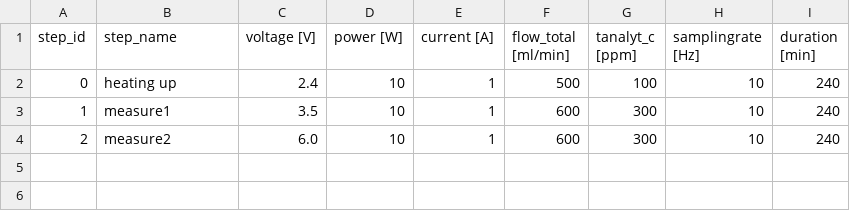
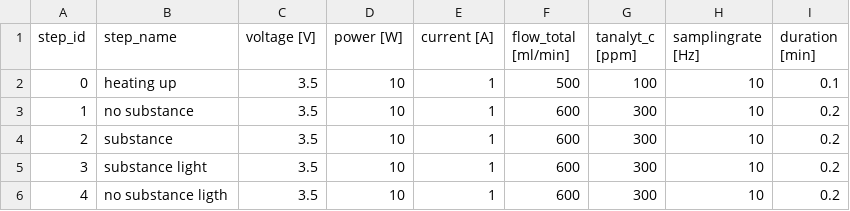
Before and after one commit to mattmatt91/DetGef, a CSV file: programs/program.csv, drawn as a sheet.

Commit message:
fixing livep lot  loading data

```diff
--- a/programs/program.csv
+++ b/programs/program.csv
@@ -1,4 +1,6 @@
 step_id	step_name	voltage [V]	power [W]	current [A]	flow_total [ml/min]	tanalyt_c [ppm]	samplingrate [Hz]	duration [min]
-0	heating up	2.4	10	1	500	100	10	240
-1	measure1	3.5	10	1	600	300	10	240
-2	measure2	6.0	10	1	600	300	10	240
+0	heating up	3.5	10	1	500	100	10	0.1
+1	no substance	3.5	10	1	600	300	10	0.2
+2	substance 	3.5	10	1	600	300	10	0.2
+3	substance light	3.5	10	1	600	300	10	0.2
+4	no substance ligth	3.5	10	1	600	300	10	0.2
```
Also changed, not shown: 2 other files.
